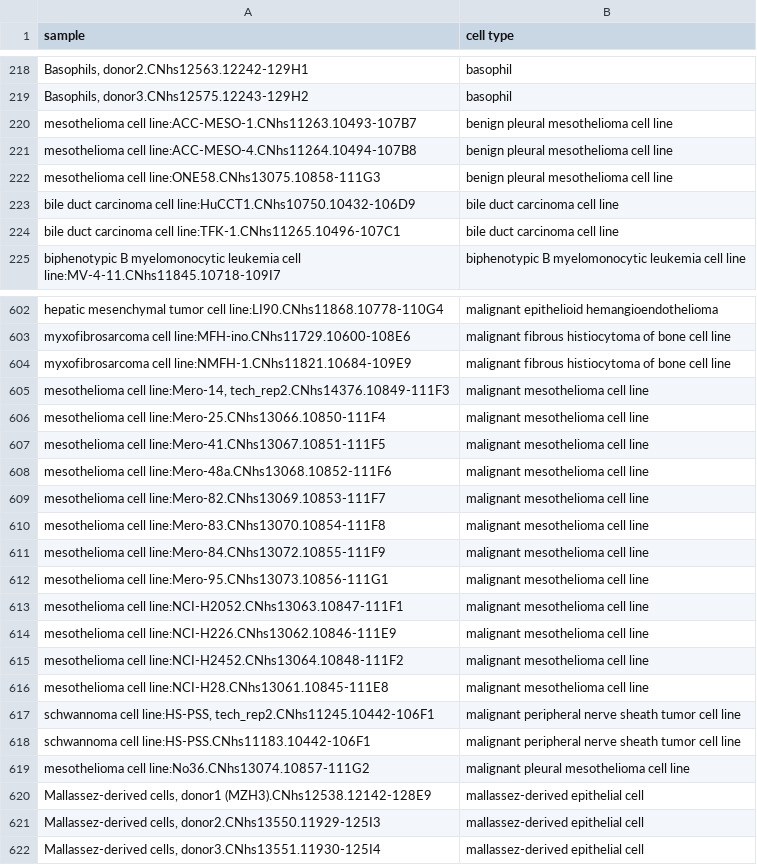
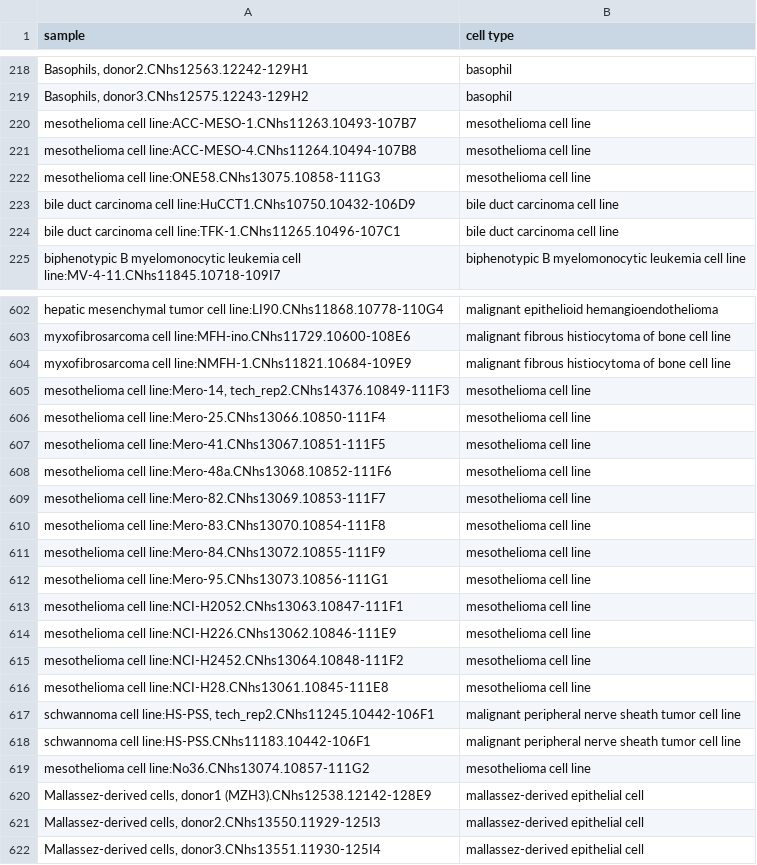
Before and after one commit to asrhou/scMatch, a CSV file: refDB/FANTOM5/9606_map.csv, drawn as a sheet; only a part is shown, gaps mark what is left out; the diff names each change by its address in the sheet, - before the commit and + after, or states it on an @@ line.

Commit message:
Update 9606_map.csv
Change mesothelioma cell line mapping

```diff
--- a/refDB/FANTOM5/9606_map.csv
+++ b/refDB/FANTOM5/9606_map.csv
-B220:B222 (cell type): benign pleural mesothelioma cell line
+B220:B222 (cell type): mesothelioma cell line
-B605:B616 (cell type): malignant mesothelioma cell line
+B605:B616 (cell type): mesothelioma cell line
-B619 (cell type): malignant pleural mesothelioma cell line
+B619 (cell type): mesothelioma cell line
```
